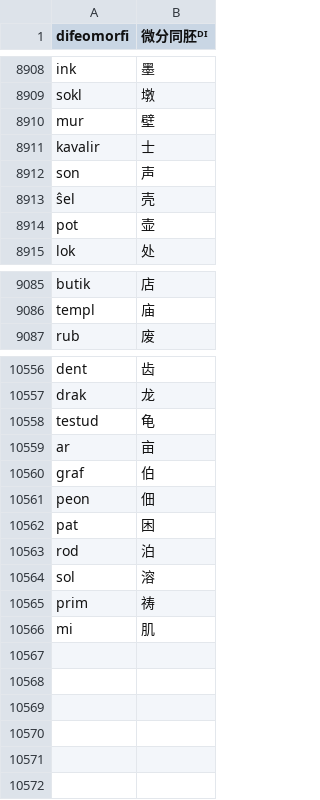
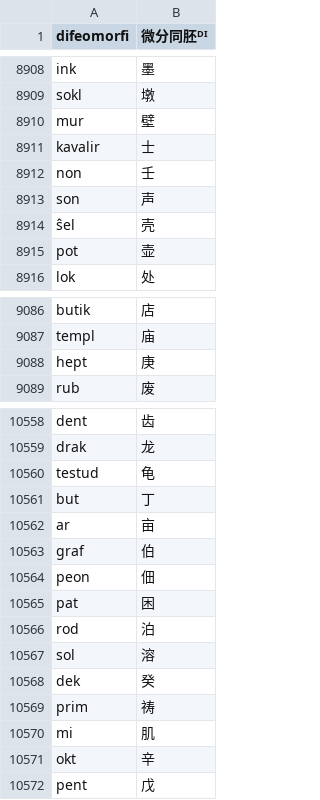
Before and after one commit to Takatakatake/kanjized-esperanto-reverter, a CSV file: エスペラント語根-漢字対応表_スニペット用最小限.csv, drawn as a sheet; only a part is shown, gaps mark what is left out; the diff names each change by its address in the sheet, - before the commit and + after, or states it on an @@ line.

```diff
--- a/エスペラント語根-漢字対応表_スニペット用最小限.csv
+++ b/エスペラント語根-漢字対応表_スニペット用最小限.csv
+row 8912: non | 壬
+row 9088: hept | 庚
+row 10561: but | 丁
+row 10568: dek | 癸
+row 10571: okt | 辛
+row 10572: pent | 戊
```
Also changed, not shown: data/pejvo_piv_20260620_reverter.csv, 1 other file.
